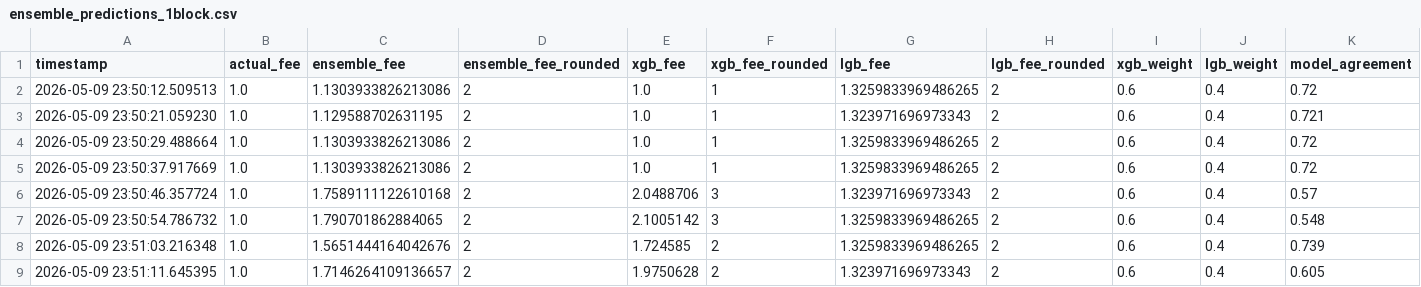
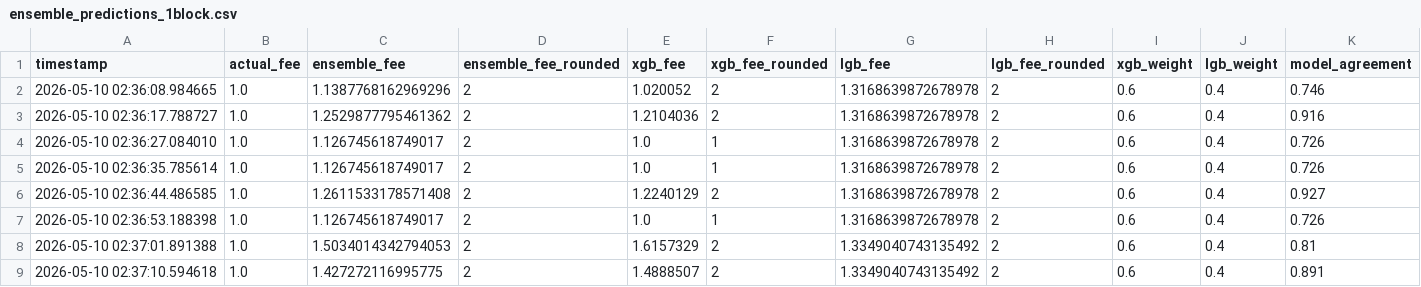
Before and after one commit to CUBOPLUS-BTC/bitcoin-mempool-fee-predictor, a CSV file: models/ensemble_predictions_1block.csv, drawn as a sheet.

```diff
--- a/models/ensemble_predictions_1block.csv
+++ b/models/ensemble_predictions_1block.csv
@@ -1,9 +1,9 @@
 timestamp,actual_fee,ensemble_fee,ensemble_fee_rounded,xgb_fee,xgb_fee_rounded,lgb_fee,lgb_fee_rounded,xgb_weight,lgb_weight,model_agreement
-2026-05-09 23:50:12.509513,1.0,1.1303933826213086,2,1.0,1,1.3259833969486265,2,0.6,0.4,0.72
-2026-05-09 23:50:21.059230,1.0,1.129588702631195,2,1.0,1,1.323971696973343,2,0.6,0.4,0.721
-2026-05-09 23:50:29.488664,1.0,1.1303933826213086,2,1.0,1,1.3259833969486265,2,0.6,0.4,0.72
-2026-05-09 23:50:37.917669,1.0,1.1303933826213086,2,1.0,1,1.3259833969486265,2,0.6,0.4,0.72
-2026-05-09 23:50:46.357724,1.0,1.7589111122610168,2,2.0488706,3,1.323971696973343,2,0.6,0.4,0.57
-2026-05-09 23:50:54.786732,1.0,1.790701862884065,2,2.1005142,3,1.3259833969486265,2,0.6,0.4,0.548
-2026-05-09 23:51:03.216348,1.0,1.5651444164042676,2,1.724585,2,1.3259833969486265,2,0.6,0.4,0.739
-2026-05-09 23:51:11.645395,1.0,1.7146264109136657,2,1.9750628,2,1.323971696973343,2,0.6,0.4,0.605
+2026-05-10 02:36:08.984665,1.0,1.1387768162969296,2,1.020052,2,1.3168639872678978,2,0.6,0.4,0.746
+2026-05-10 02:36:17.788727,1.0,1.2529877795461362,2,1.2104036,2,1.3168639872678978,2,0.6,0.4,0.916
+2026-05-10 02:36:27.084010,1.0,1.126745618749017,2,1.0,1,1.3168639872678978,2,0.6,0.4,0.726
+2026-05-10 02:36:35.785614,1.0,1.126745618749017,2,1.0,1,1.3168639872678978,2,0.6,0.4,0.726
+2026-05-10 02:36:44.486585,1.0,1.2611533178571408,2,1.2240129,2,1.3168639872678978,2,0.6,0.4,0.927
+2026-05-10 02:36:53.188398,1.0,1.126745618749017,2,1.0,1,1.3168639872678978,2,0.6,0.4,0.726
+2026-05-10 02:37:01.891388,1.0,1.5034014342794053,2,1.6157329,2,1.3349040743135492,2,0.6,0.4,0.81
+2026-05-10 02:37:10.594618,1.0,1.427272116995775,2,1.4888507,2,1.3349040743135492,2,0.6,0.4,0.891
```
Also changed, not shown: models/ensemble_predictions_3block.csv, models/ensemble_predictions_6block.csv, 14 other files.
